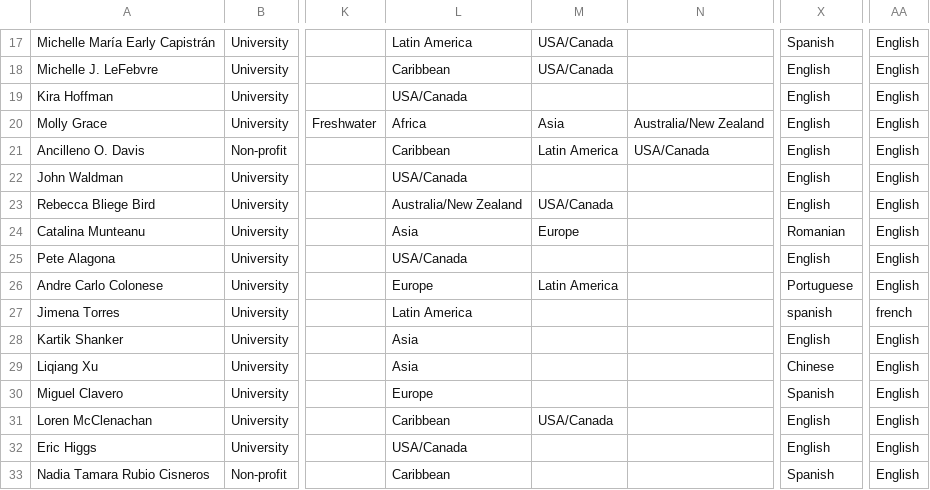
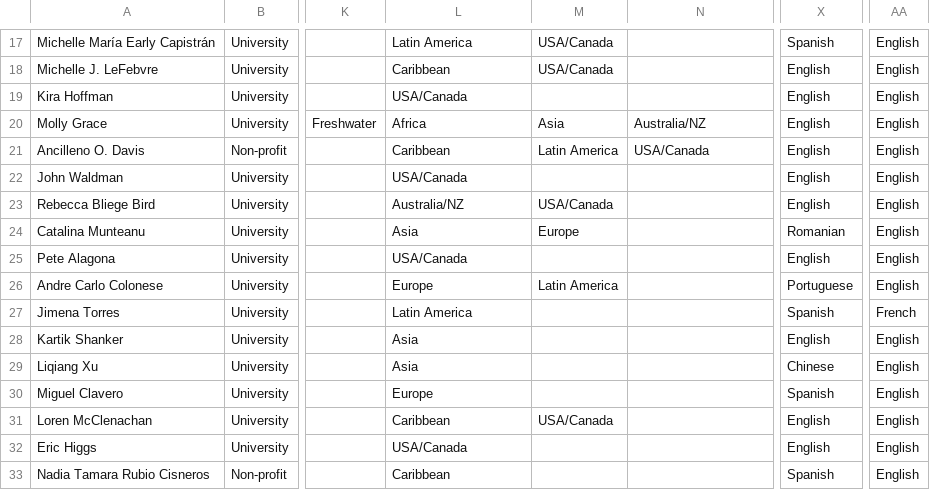
Before and after one commit to vanhoutan/historical_20Qs, a CSV file: data/author_demogr.csv, drawn as a sheet; only a part is shown, gaps mark what is left out; the diff covers the shown part only; the diff names each change by its address in the sheet, - before the commit and + after, or states it on an @@ line.

```diff
--- a/data/author_demogr.csv
+++ b/data/author_demogr.csv
-N20: Australia/New Zealand
+N20: Australia/NZ
-L23: Australia/New Zealand
+L23: Australia/NZ
-X27: spanish
+X27: Spanish
-AA27: french
+AA27: French
```
Also changed, not shown: 1 added row and 9 edited cells elsewhere in this file, 1 other file.
